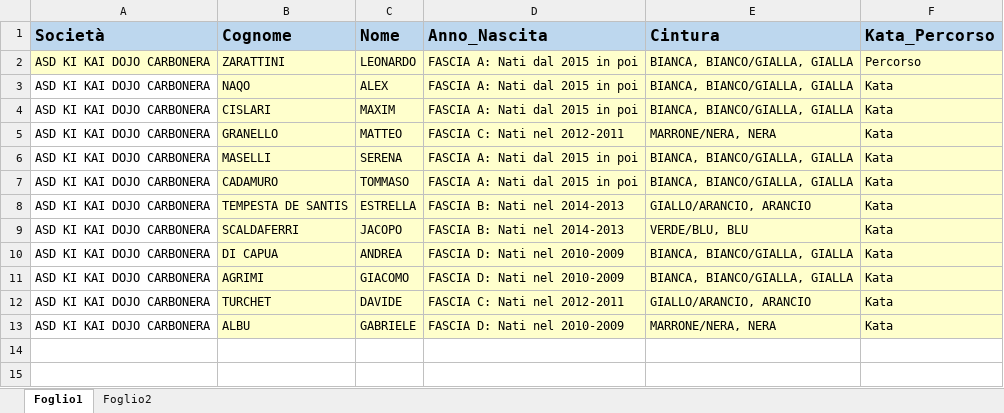
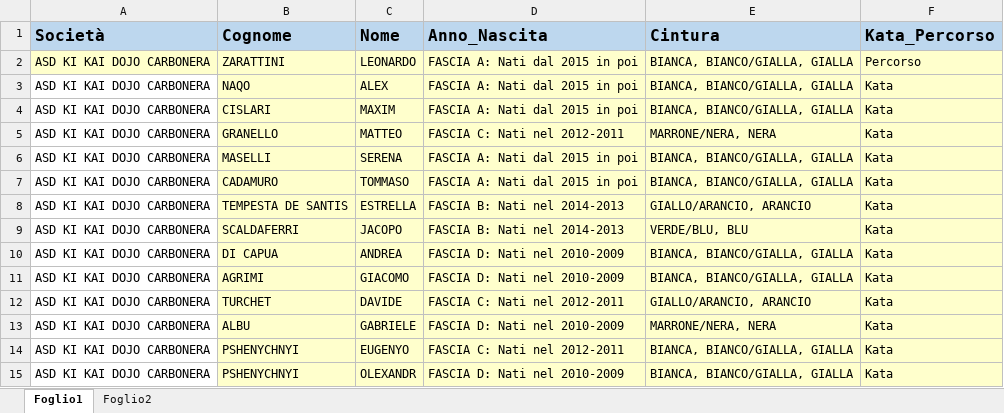
Before and after one commit to enricomarchi/karate, an Excel workbook: moduli_iscrizione/modulo iscrizione CARBONERA.xlsx, sheet Foglio1, drawn as a sheet; values as stored, in another font and other column widths than the file's, no borders; the diff names each change by its address in the sheet, - before the commit and + after, or states it on an @@ line.

```diff
--- a/moduli_iscrizione/modulo iscrizione CARBONERA.xlsx (sheet Foglio1)
+++ b/moduli_iscrizione/modulo iscrizione CARBONERA.xlsx (sheet Foglio1)
+row 14: ASD KI KAI DOJO CARBONERA | PSHENYCHNYI | EUGENYO | FASCIA C: Nati nel 2012-2011 | BIANCA, BIANCO/GIALLA, GIALLA | Kata
+row 15: ASD KI KAI DOJO CARBONERA | PSHENYCHNYI | OLEXANDR | FASCIA D: Nati nel 2010-2009 | BIANCA, BIANCO/GIALLA, GIALLA | Kata
```
Also changed, not shown: risultato/FASCIA A - BIANCA-BIANCOGIALLA-GIALLA POOL-1.xlsx, risultato/FASCIA A - GIALLOARANCIO-ARANCIO.xlsx, 25 other files.
